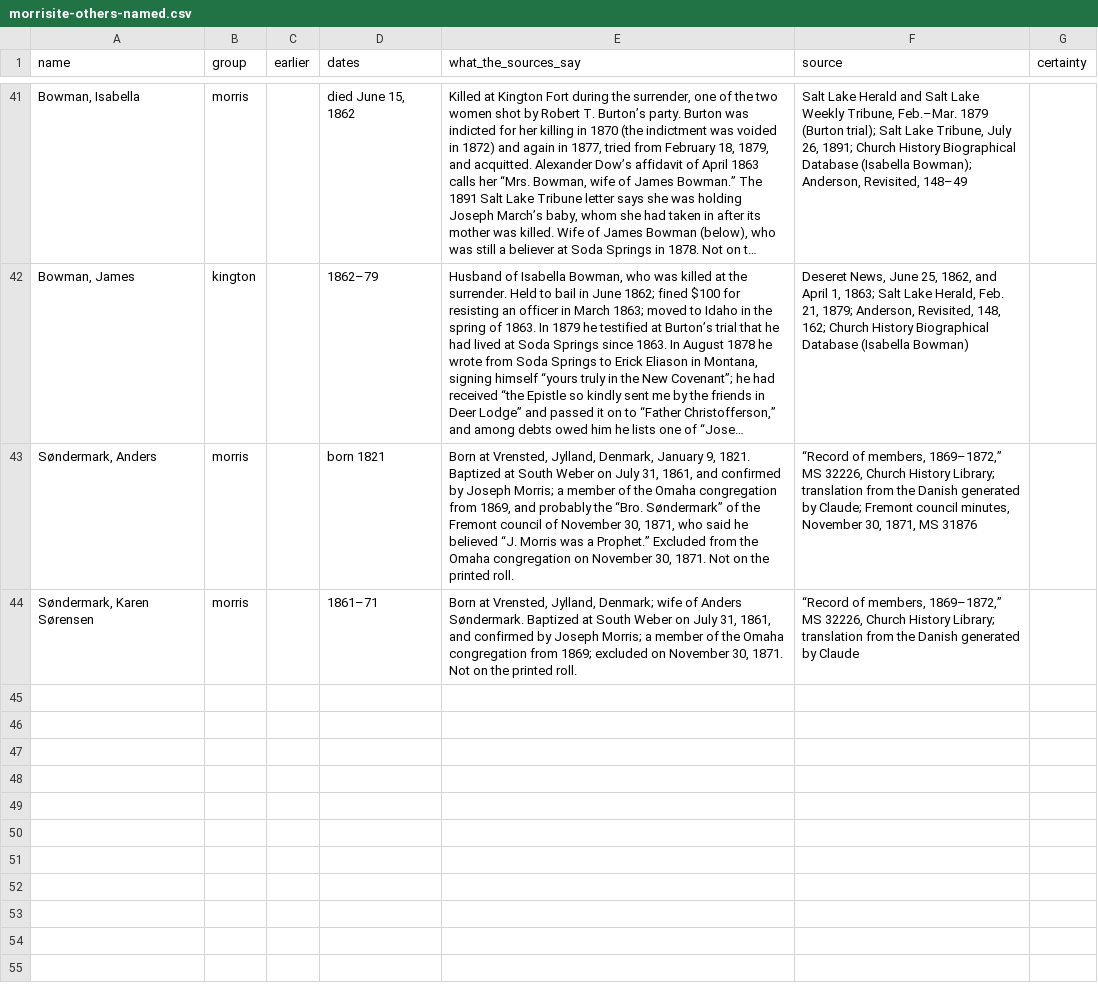
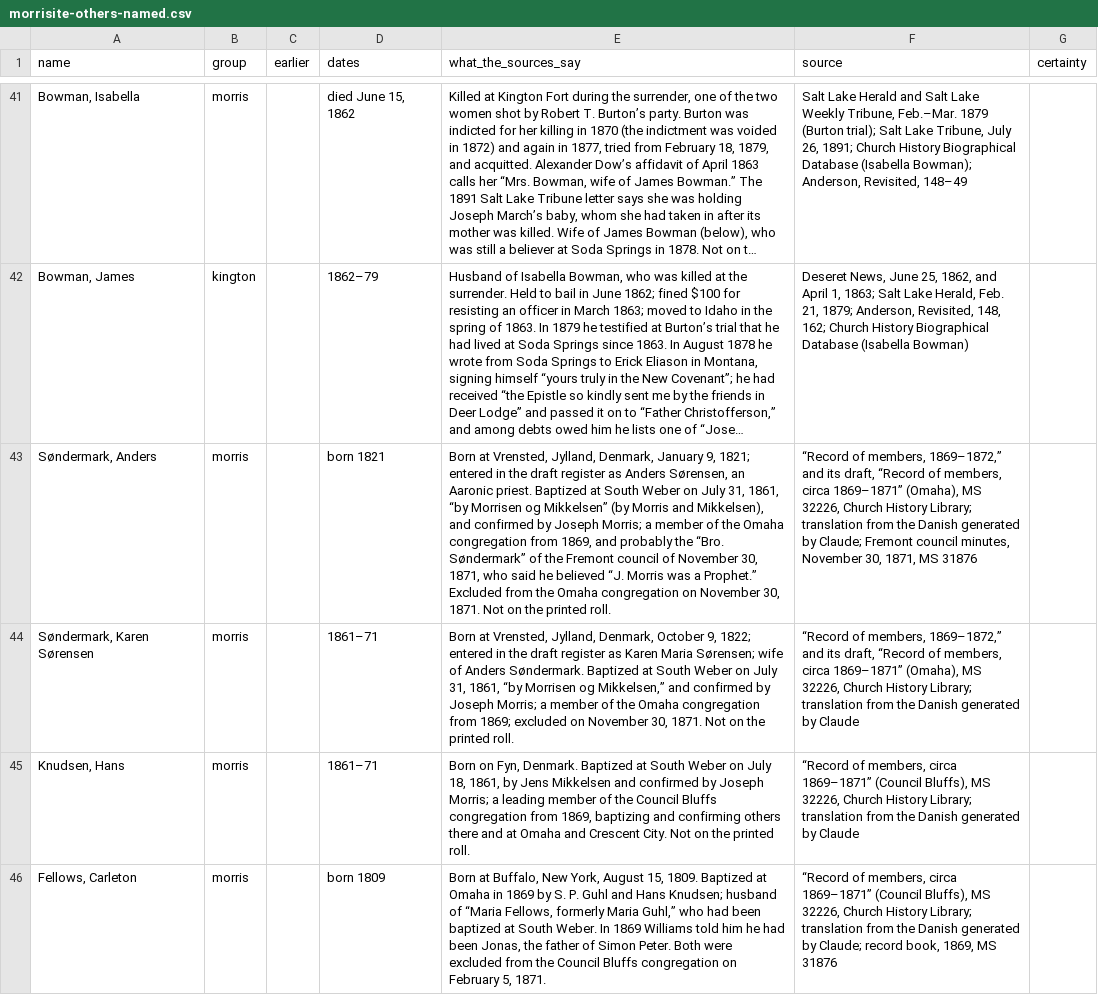
Before and after one commit to ericpaulrogers/morrisite.org, a CSV file: data/morrisite-others-named.csv, drawn as a sheet; only a part is shown, gaps mark what is left out; long unchanged cells end in …; the diff names each change by its address in the sheet, - before the commit and + after, or states it on an @@ line.

```diff
--- a/data/morrisite-others-named.csv
+++ b/data/morrisite-others-named.csv
-E43 (what_the_sources_say): …January 9, 1821. Baptized at South Weber on July 31, 1861, and confirmed…
+E43 (what_the_sources_say): …January 9, 1821; entered in the draft register as Anders Sørensen, an Aaronic priest. Baptized at South Weber on July 31, 1861, “by Morrisen og Mikkelsen” (by Morris and Mikkelsen), and confirmed…
-F43 (source): …members, 1869–1872,” MS 32226,…
+F43 (source): …members, 1869–1872,” and its draft, “Record of members, circa 1869–1871” (Omaha), MS 32226,…
-E44 (what_the_sources_say): …Vrensted, Jylland, Denmark; wife of Anders Søndermark. Baptized at South Weber on July 31, 1861, and confirmed…
+E44 (what_the_sources_say): …Vrensted, Jylland, Denmark, October 9, 1822; entered in the draft register as Karen Maria Sørensen; wife of Anders Søndermark. Baptized at South Weber on July 31, 1861, “by Morrisen og Mikkelsen,” and confirmed…
-F44 (source): …members, 1869–1872,” MS 32226,…
+F44 (source): …members, 1869–1872,” and its draft, “Record of members, circa 1869–1871” (Omaha), MS 32226,…
+row 45: Knudsen, Hans | morris |  | 1861–71 | Born on Fyn, Denmark. Baptized at South Weber on July 18, 1861, by Jens Mikkelsen and confirmed by Joseph Morris; a leading member of the Council Bluffs congregation from 1869, baptizing and confirming others there and at Omaha and Crescent City. Not on the printed roll. | “Record of members, circa 1869–1871” (Council Bluffs), MS 32226, Church History Library; translation from the Danish generated by Claude
+row 46: Fellows, Carleton | morris |  | born 1809 | Born at Buffalo, New York, August 15, 1809. Baptized at Omaha in 1869 by S. P. Guhl and Hans Knudsen; husband of “Maria Fellows, formerly Maria Guhl,” who had been baptized at South Weber. In 1869 Williams told him he had been Jonas, the father of Simon Peter. Both were excluded from the Council Bluffs congregation on February 5, 1871. | “Record of members, circa 1869–1871” (Council Bluffs), MS 32226, Church History Library; translation from the Danish generated by Claude; record book, 1869, MS 31876
```
Also changed, not shown: 13 other files.
